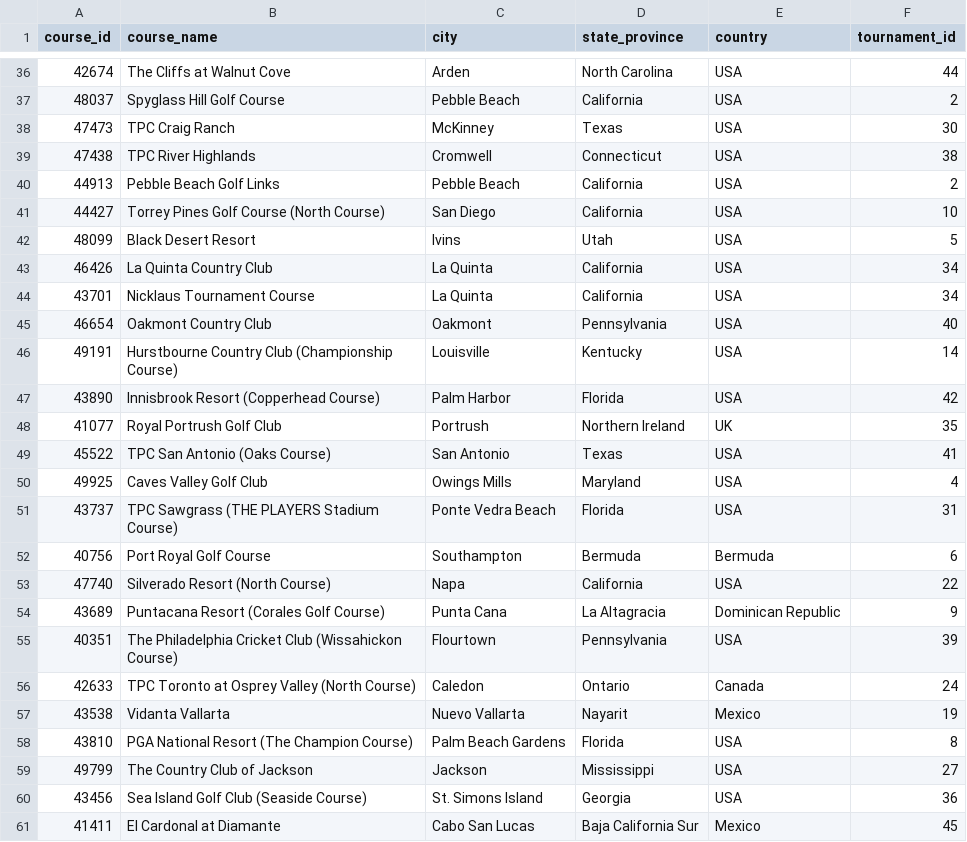
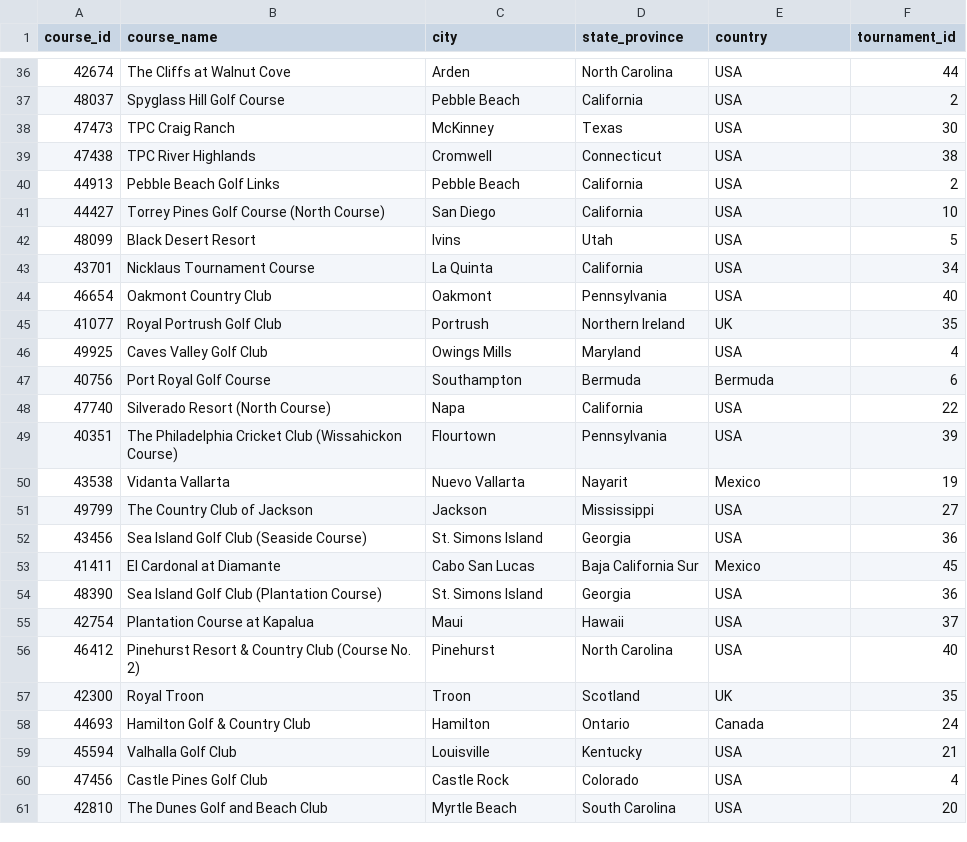
Before and after one commit to mycycler22/pga_tour_database, a CSV file: courses.csv, drawn as a sheet; only a part is shown, gaps mark what is left out; the shorter side is filled out with more unchanged rows; the diff covers the shown part only; the diff names each change by its address in the sheet, - before the commit and + after, or states it on an @@ line.

Commit message:
Removed duplicate courses

```diff
--- a/courses.csv
+++ b/courses.csv
-row 43: 46426 | La Quinta Country Club | La Quinta | California | USA | 34
-row 46: 49191 | Hurstbourne Country Club (Championship Course) | Louisville | Kentucky | USA | 14
-row 47: 43890 | Innisbrook Resort (Copperhead Course) | Palm Harbor | Florida | USA | 42
-row 49: 45522 | TPC San Antonio (Oaks Course) | San Antonio | Texas | USA | 41
-row 51: 43737 | TPC Sawgrass (THE PLAYERS Stadium Course) | Ponte Vedra Beach | Florida | USA | 31
-row 54: 43689 | Puntacana Resort (Corales Golf Course) | Punta Cana | La Altagracia | Dominican Republic | 9
-row 56: 42633 | TPC Toronto at Osprey Valley (North Course) | Caledon | Ontario | Canada | 24
-row 58: 43810 | PGA National Resort (The Champion Course) | Palm Beach Gardens | Florida | USA | 8
```
Also changed, not shown: 5 removed rows elsewhere in this file.
